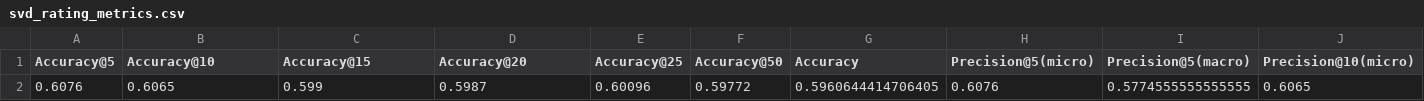
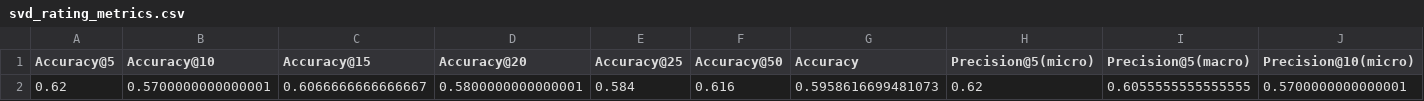
Before and after one commit to Kyrliyki/Project-Recommendations-, a CSV file: data/models/svd_rating_metrics.csv, drawn as a sheet; only a part is shown; removed rows and columns are numbered as before the commit, all else as after; rows hold the shown columns only; the diff names each change by its address in the sheet, - before the commit and + after, or states it on an @@ line.

```diff
--- a/data/models/svd_rating_metrics.csv
+++ b/data/models/svd_rating_metrics.csv
-row 2: 0.6076 | 0.6065 | 0.599 | 0.5987 | 0.60096 | 0.59772 | 0.5960644414706405 | 0.6076 | 0.5774555555555555 | 0.6065
+row 2: 0.62 | 0.5700000000000001 | 0.6066666666666667 | 0.5800000000000001 | 0.584 | 0.616 | 0.5958616699481073 | 0.62 | 0.6055555555555555 | 0.5700000000000001
```
Also changed, not shown: data/models/svd_metrics.csv, 19 other files.
